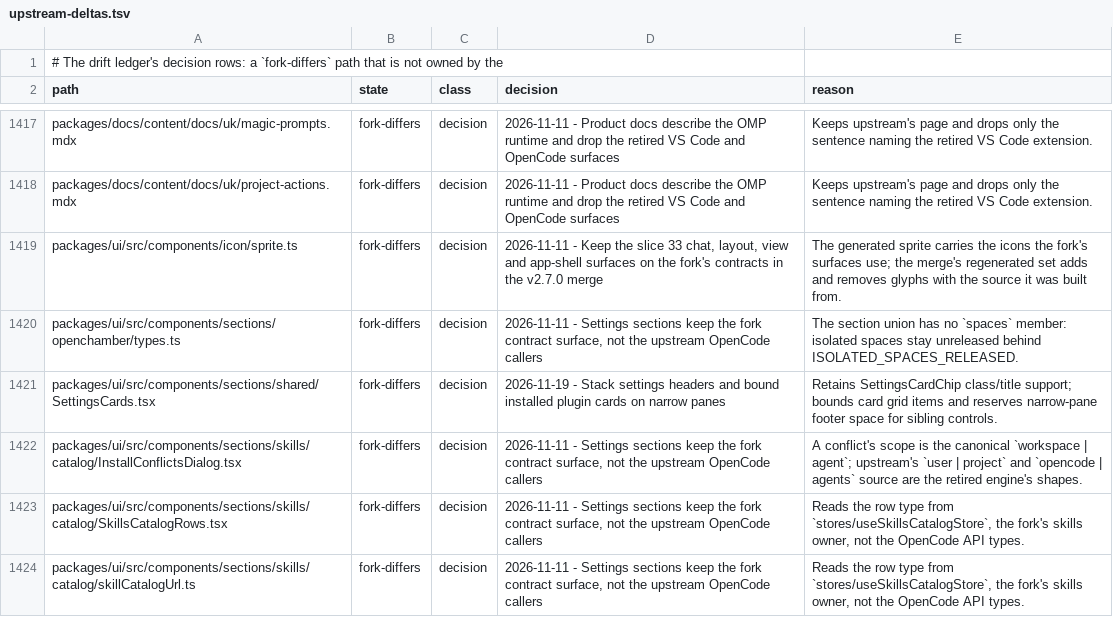
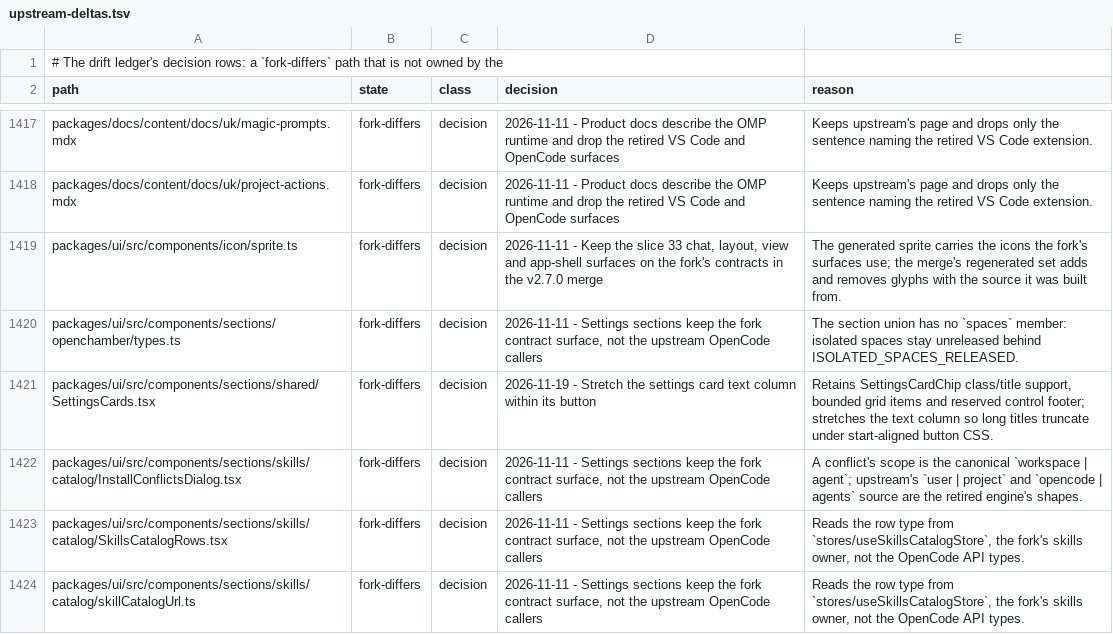
Before and after one commit to Shizuku-Yume/ohpichamber-dev, a TSV file: .workflow/upstream-deltas.tsv, drawn as a sheet; only a part is shown, gaps mark what is left out.

Commit message:
Bound settings card text column under start-aligned buttons

```diff
--- a/.workflow/upstream-deltas.tsv
+++ b/.workflow/upstream-deltas.tsv
@@ -1420,3 +1420,3 @@ packages/ui/src/components/icon/sprite.ts	fork-differs	decision	2026-11-11 - Kee
 packages/ui/src/components/sections/openchamber/types.ts	fork-differs	decision	2026-11-11 - Settings sections keep the fork contract surface, not the upstream OpenCode callers	The section union has no `spaces` member: isolated spaces stay unreleased behind ISOLATED_SPACES_RELEASED.
-packages/ui/src/components/sections/shared/SettingsCards.tsx	fork-differs	decision	2026-11-19 - Stack settings headers and bound installed plugin cards on narrow panes	Retains SettingsCardChip class/title support; bounds card grid items and reserves narrow-pane footer space for sibling controls.
+packages/ui/src/components/sections/shared/SettingsCards.tsx	fork-differs	decision	2026-11-19 - Stretch the settings card text column within its button	Retains SettingsCardChip class/title support, bounded grid items and reserved control footer; stretches the text column so long titles truncate under start-aligned button CSS.
 packages/ui/src/components/sections/skills/catalog/InstallConflictsDialog.tsx	fork-differs	decision	2026-11-11 - Settings sections keep the fork contract surface, not the upstream OpenCode callers	A conflict's scope is the canonical `workspace | agent`; upstream's `user | project` and `opencode | agents` source are the retired engine's shapes.
```
Also changed, not shown: 4 other files.
